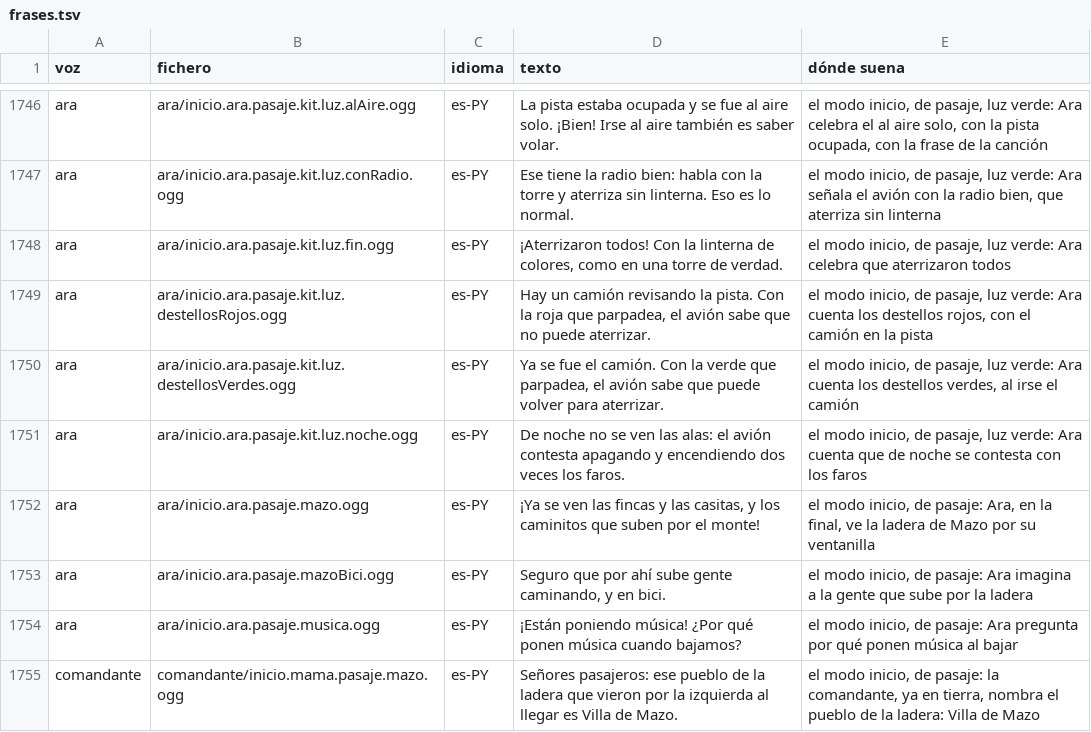
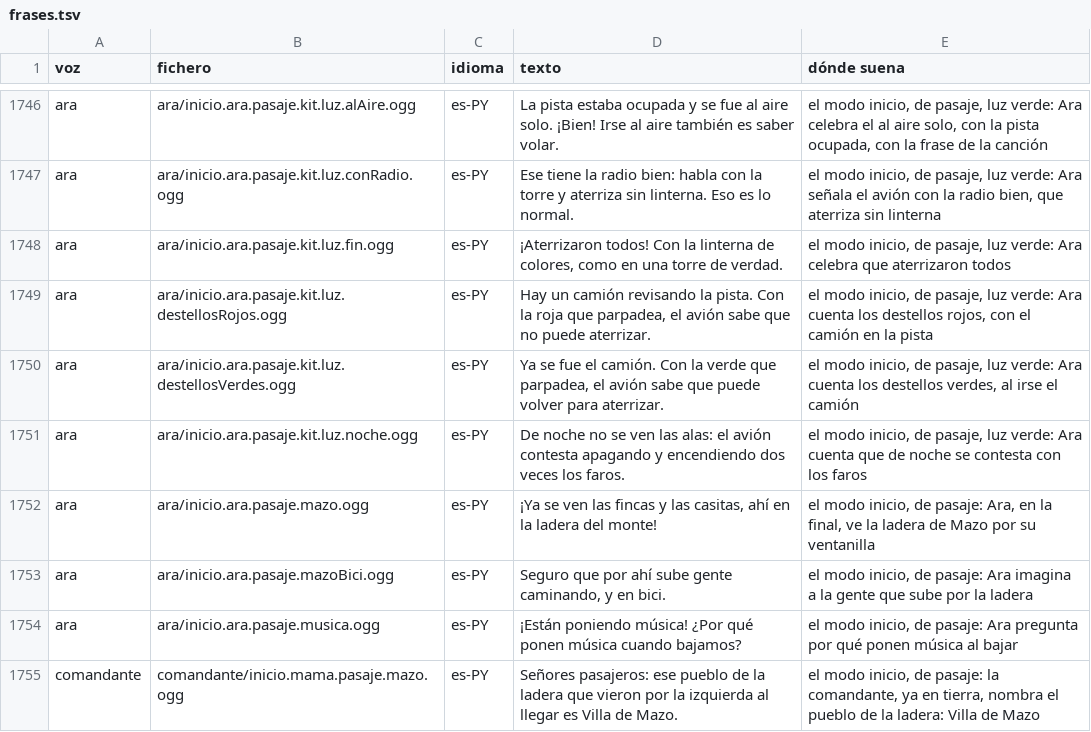
Before and after one commit to OksigeniaSL/oga-veve, a TSV file: docs/voces/frases.tsv, drawn as a sheet; only a part is shown, gaps mark what is left out.

```diff
--- a/docs/voces/frases.tsv
+++ b/docs/voces/frases.tsv
@@ -1751,3 +1751,3 @@ ara	ara/inicio.ara.pasaje.kit.luz.destellosVerdes.ogg	es-PY	Ya se fue el camión
 ara	ara/inicio.ara.pasaje.kit.luz.noche.ogg	es-PY	De noche no se ven las alas: el avión contesta apagando y encendiendo dos veces los faros.	el modo inicio, de pasaje, luz verde: Ara cuenta que de noche se contesta con los faros
-ara	ara/inicio.ara.pasaje.mazo.ogg	es-PY	¡Ya se ven las fincas y las casitas, y los caminitos que suben por el monte!	el modo inicio, de pasaje: Ara, en la final, ve la ladera de Mazo por su ventanilla
+ara	ara/inicio.ara.pasaje.mazo.ogg	es-PY	¡Ya se ven las fincas y las casitas, ahí en la ladera del monte!	el modo inicio, de pasaje: Ara, en la final, ve la ladera de Mazo por su ventanilla
 ara	ara/inicio.ara.pasaje.mazoBici.ogg	es-PY	Seguro que por ahí sube gente caminando, y en bici.	el modo inicio, de pasaje: Ara imagina a la gente que sube por la ladera
```
Also changed, not shown: docs/voces/guion-ara.tsv, 24 other files.
